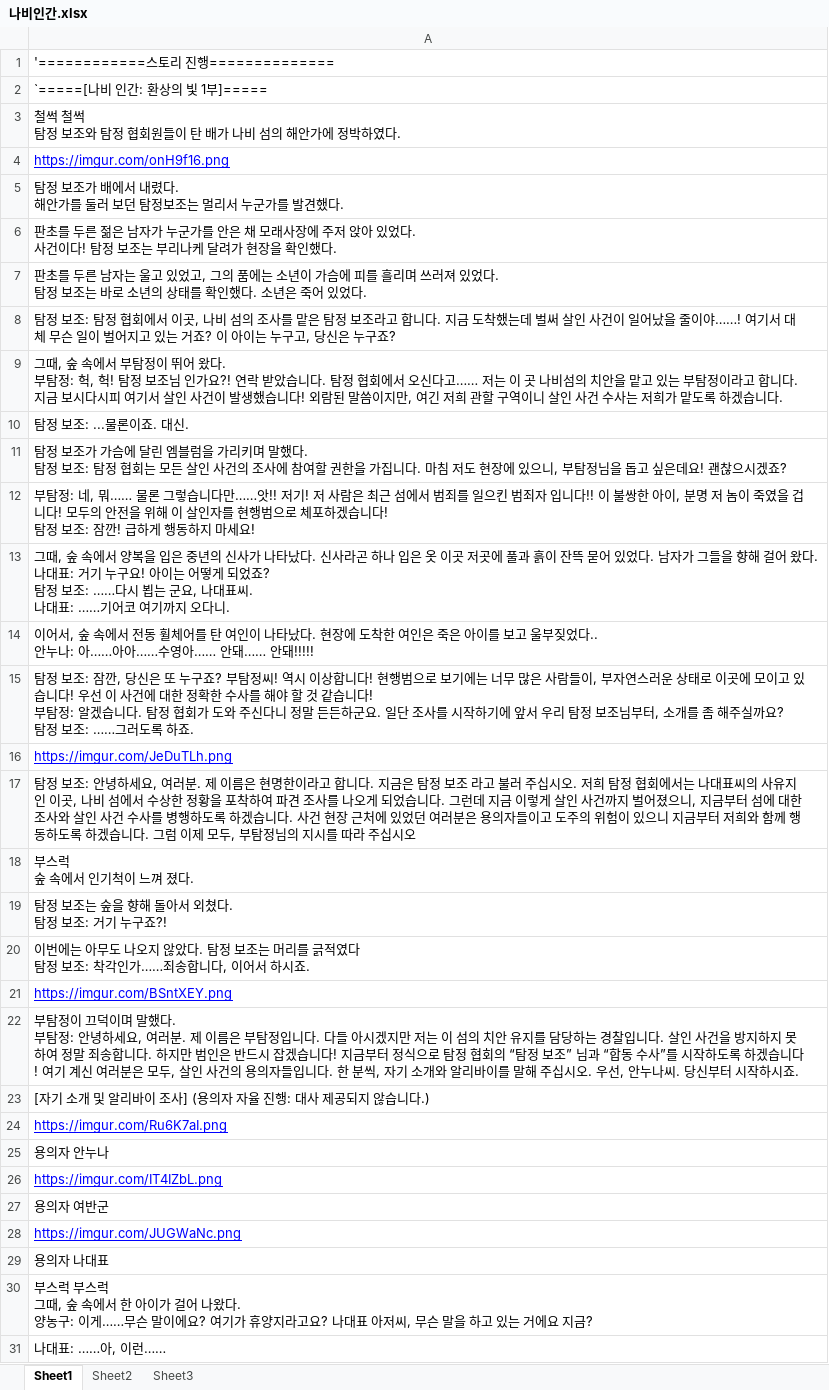
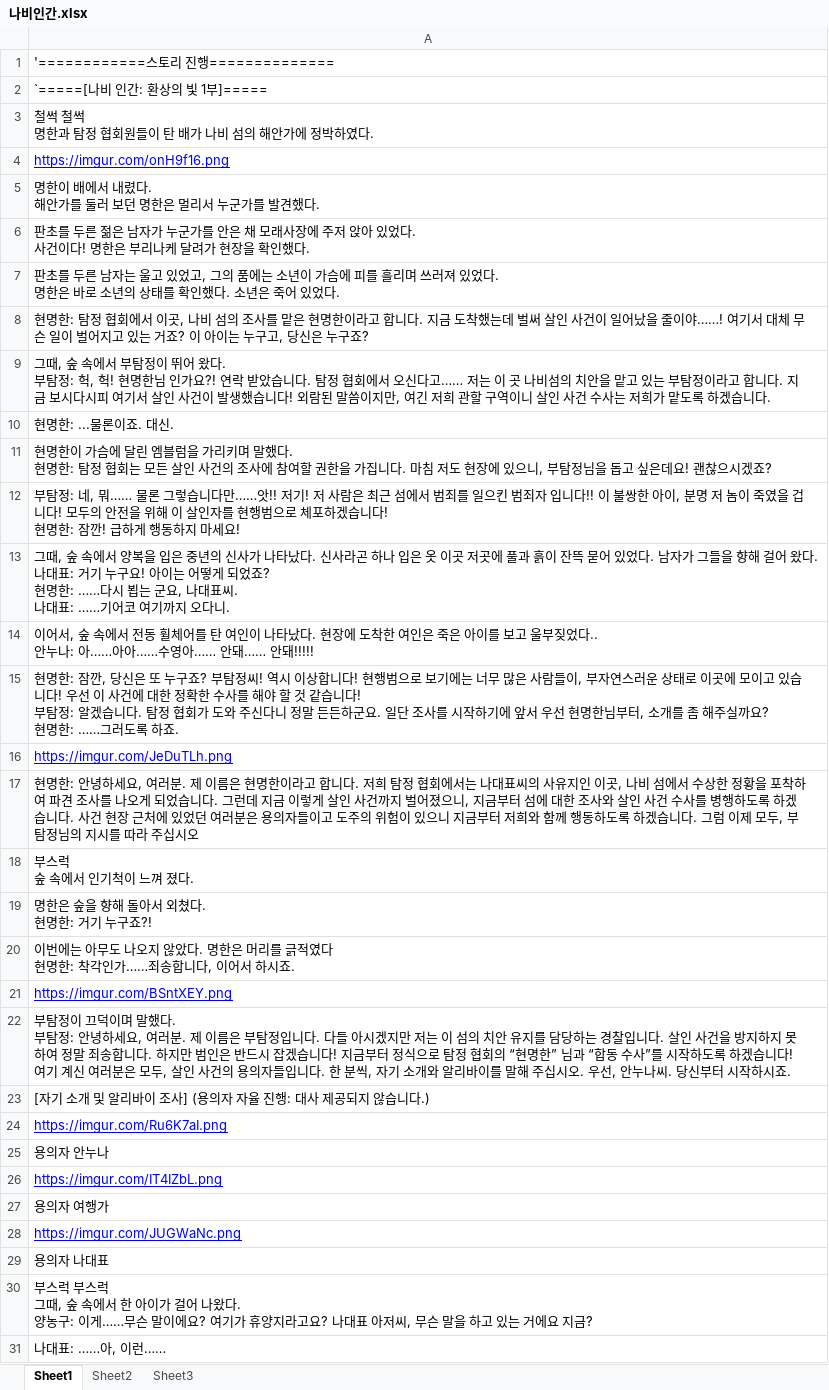
Before and after one commit to alsksssass/jjapnya, an Excel workbook: dat/928264621910003723/나비인간.xlsx, sheet Sheet1, drawn as a sheet; only a part is shown; values as stored, in another font and other column widths than the file's, no borders; ↵ is a line break in a cell; the diff covers the shown part only; the diff names each change by its address in the sheet, - before the commit and + after, or states it on an @@ line.

```diff
--- a/dat/928264621910003723/나비인간.xlsx (sheet Sheet1)
+++ b/dat/928264621910003723/나비인간.xlsx (sheet Sheet1)
-A3: 철썩 철썩 ↵ 탐정 보조와 탐정 협회원들이 탄 배가 나비 섬의 해안가에 정박하였다.
+A3: 철썩 철썩 ↵ 명한과 탐정 협회원들이 탄 배가 나비 섬의 해안가에 정박하였다.
-A5: 탐정 보조가 배에서 내렸다. ↵ 해안가를 둘러 보던 탐정보조는 멀리서 누군가를 발견했다.
+A5: 명한이 배에서 내렸다. ↵ 해안가를 둘러 보던 명한은 멀리서 누군가를 발견했다.
-A6: …건이다! 탐정 보조는 부리나…
+A6: …건이다! 명한은 부리나…
-A7: …있었다. ↵ 탐정 보조는 바로…
+A7: …있었다. ↵ 명한은 바로…
-A8: 탐정 보조: 탐정 협회에서 이곳, 나비 섬의 조사를 맡은 탐정 보조라고 합…
+A8: 현명한: 탐정 협회에서 이곳, 나비 섬의 조사를 맡은 현명한이라고 합…
-A9: …헉, 헉! 탐정 보조님 인가…
+A9: …헉, 헉! 현명한님 인가…
-A10: 탐정 보조: ...물론이죠. 대신.
+A10: 현명한: ...물론이죠. 대신.
-A11: 탐정 보조가 가슴에 달린 엠블럼을 가리키며 말했다. ↵ 탐정 보조: 탐정…
+A11: 현명한이 가슴에 달린 엠블럼을 가리키며 말했다. ↵ 현명한: 탐정…
-A12: …습니다! ↵ 탐정 보조: 잠깐!…
+A12: …습니다! ↵ 현명한: 잠깐!…
-A13: …되었죠? ↵ 탐정 보조: ……다시…
+A13: …되었죠? ↵ 현명한: ……다시…
-A15: 탐정 보조: 잠깐, 당신은 또 누구죠? 부탐정씨! 역시 이상합니다! 현행범으로 보기에는 너무 많은 사람들이, 부자연스러운 상태로 이곳에 모이고 있습니다! 우선 이 사건에 대한 정확한 수사를 해야 할 것 같습니다! ↵ 부탐정: 알겠습니다. 탐정 협회가 도와 주신다니 정말 든든하군요. 일단 조사를 시작하기에 앞서 우리 탐정 보조님부터, 소개를 좀 해주실까요? ↵ 탐정 보조: ……그러…
+A15: 현명한: 잠깐, 당신은 또 누구죠? 부탐정씨! 역시 이상합니다! 현행범으로 보기에는 너무 많은 사람들이, 부자연스러운 상태로 이곳에 모이고 있습니다! 우선 이 사건에 대한 정확한 수사를 해야 할 것 같습니다! ↵ 부탐정: 알겠습니다. 탐정 협회가 도와 주신다니 정말 든든하군요. 일단 조사를 시작하기에 앞서 우선 현명한님부터, 소개를 좀 해주실까요? ↵ 현명한: ……그러…
-A17: 탐정 보조: 안녕하세요, 여러분. 제 이름은 현명한이라고 합니다. 지금은 탐정 보조 라고 불러 주십시오. 저희…
+A17: 현명한: 안녕하세요, 여러분. 제 이름은 현명한이라고 합니다. 저희…
-A19: 탐정 보조는 숲을 향해 돌아서 외쳤다. ↵ 탐정 보조: 거기 누구죠?!
+A19: 명한은 숲을 향해 돌아서 외쳤다. ↵ 현명한: 거기 누구죠?!
-A20: …않았다. 탐정 보조는 머리를 긁적였다 ↵ 탐정 보조: 착각인…
+A20: …않았다. 명한은 머리를 긁적였다 ↵ 현명한: 착각인…
-A22: …회의 “탐정 보조” 님과…
+A22: …회의 “현명한” 님과…
-A27: 용의자 여반군
+A27: 용의자 여행가
```
Also changed, not shown: 10 edited cells elsewhere in this sheet, dat/1116590227360849981/2번.xlsx, dat/1116590227360849981/2차.xlsx, 11 other files.
